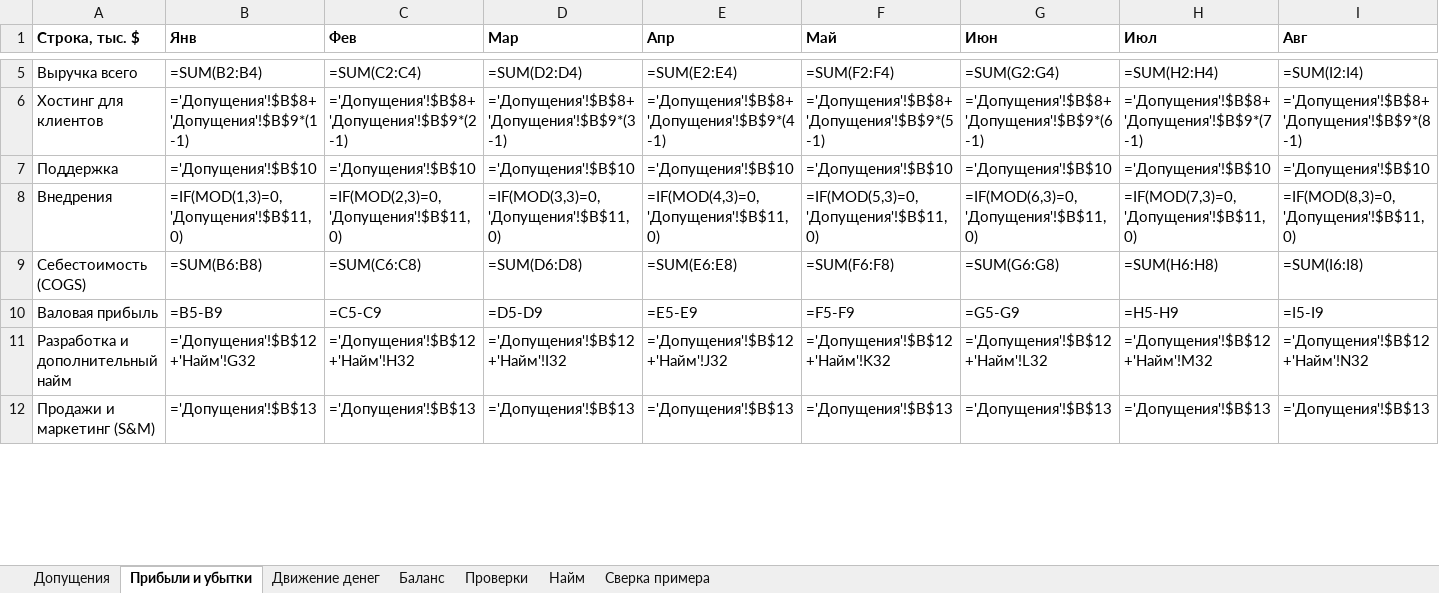
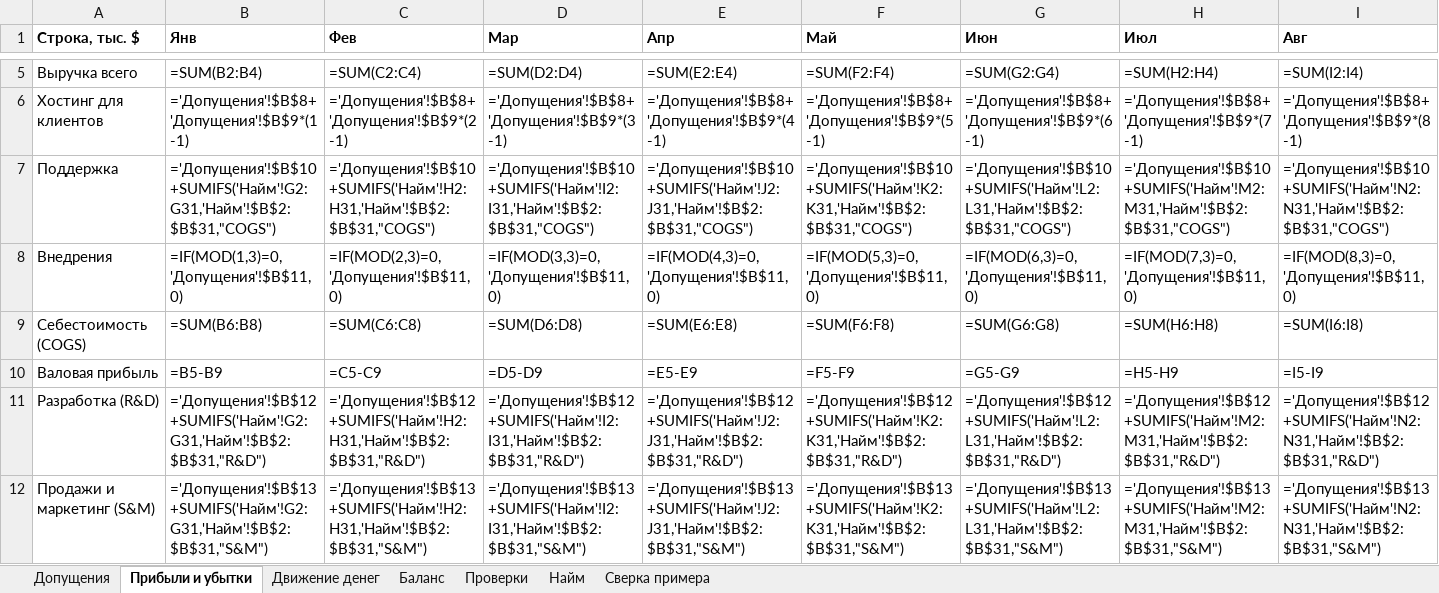
Before and after one commit to damn-academy/devops-trainer, an Excel workbook: web/public/templates/infraseed-model.xlsx, sheet Прибыли и убытки, drawn as a sheet; only a part is shown, gaps mark what is left out; values as stored, in another font and other column widths than the file's, no borders; formulas without a stored value are shown as written; removed rows and columns are numbered as before the commit, all else as after; rows hold the shown columns only; the diff covers the shown part only; the diff names each change by its address in the sheet, - before the commit and + after, or states it on an @@ line.

```diff
--- a/web/public/templates/infraseed-model.xlsx (sheet Прибыли и убытки)
+++ b/web/public/templates/infraseed-model.xlsx (sheet Прибыли и убытки)
-B7 (Янв): ='Допущения'!$B$10
+B7 (Янв): ='Допущения'!$B$10+SUMIFS('Найм'!G2:G31,'Найм'!$B$2:$B$31,"COGS")
-C7 (Фев): ='Допущения'!$B$10
+C7 (Фев): ='Допущения'!$B$10+SUMIFS('Найм'!H2:H31,'Найм'!$B$2:$B$31,"COGS")
-D7 (Мар): ='Допущения'!$B$10
+D7 (Мар): ='Допущения'!$B$10+SUMIFS('Найм'!I2:I31,'Найм'!$B$2:$B$31,"COGS")
-E7 (Апр): ='Допущения'!$B$10
+E7 (Апр): ='Допущения'!$B$10+SUMIFS('Найм'!J2:J31,'Найм'!$B$2:$B$31,"COGS")
-F7 (Май): ='Допущения'!$B$10
+F7 (Май): ='Допущения'!$B$10+SUMIFS('Найм'!K2:K31,'Найм'!$B$2:$B$31,"COGS")
-G7 (Июн): ='Допущения'!$B$10
+G7 (Июн): ='Допущения'!$B$10+SUMIFS('Найм'!L2:L31,'Найм'!$B$2:$B$31,"COGS")
-H7 (Июл): ='Допущения'!$B$10
+H7 (Июл): ='Допущения'!$B$10+SUMIFS('Найм'!M2:M31,'Найм'!$B$2:$B$31,"COGS")
-I7 (Авг): ='Допущения'!$B$10
+I7 (Авг): ='Допущения'!$B$10+SUMIFS('Найм'!N2:N31,'Найм'!$B$2:$B$31,"COGS")
-row 11: Разработка и дополнительный найм | ='Допущения'!$B$12+'Найм'!G32 | ='Допущения'!$B$12+'Найм'!H32 | ='Допущения'!$B$12+'Найм'!I32 | ='Допущения'!$B$12+'Найм'!J32 | ='Допущения'!$B$12+'Найм'!K32 | ='Допущения'!$B$12+'Найм'!L32 | ='Допущения'!$B$12+'Найм'!M32 | ='Допущения'!$B$12+'Найм'!N32
+row 11: Разработка (R&D) | ='Допущения'!$B$12+SUMIFS('Найм'!G2:G31,'Найм'!$B$2:$B$31,"R&D") | ='Допущения'!$B$12+SUMIFS('Найм'!H2:H31,'Найм'!$B$2:$B$31,"R&D") | ='Допущения'!$B$12+SUMIFS('Найм'!I2:I31,'Найм'!$B$2:$B$31,"R&D") | ='Допущения'!$B$12+SUMIFS('Найм'!J2:J31,'Найм'!$B$2:$B$31,"R&D") | ='Допущения'!$B$12+SUMIFS('Найм'!K2:K31,'Найм'!$B$2:$B$31,"R&D") | ='Допущения'!$B$12+SUMIFS('Найм'!L2:L31,'Найм'!$B$2:$B$31,"R&D") | ='Допущения'!$B$12+SUMIFS('Найм'!M2:M31,'Найм'!$B$2:$B$31,"R&D") | ='Допущения'!$B$12+SUMIFS('Найм'!N2:N31,'Найм'!$B$2:$B$31,"R&D")
-B12 (Янв): ='Допущения'!$B$13
+B12 (Янв): ='Допущения'!$B$13+SUMIFS('Найм'!G2:G31,'Найм'!$B$2:$B$31,"S&M")
-C12 (Фев): ='Допущения'!$B$13
+C12 (Фев): ='Допущения'!$B$13+SUMIFS('Найм'!H2:H31,'Найм'!$B$2:$B$31,"S&M")
-D12 (Мар): ='Допущения'!$B$13
+D12 (Мар): ='Допущения'!$B$13+SUMIFS('Найм'!I2:I31,'Найм'!$B$2:$B$31,"S&M")
-E12 (Апр): ='Допущения'!$B$13
+E12 (Апр): ='Допущения'!$B$13+SUMIFS('Найм'!J2:J31,'Найм'!$B$2:$B$31,"S&M")
-F12 (Май): ='Допущения'!$B$13
+F12 (Май): ='Допущения'!$B$13+SUMIFS('Найм'!K2:K31,'Найм'!$B$2:$B$31,"S&M")
-G12 (Июн): ='Допущения'!$B$13
+G12 (Июн): ='Допущения'!$B$13+SUMIFS('Найм'!L2:L31,'Найм'!$B$2:$B$31,"S&M")
-H12 (Июл): ='Допущения'!$B$13
+H12 (Июл): ='Допущения'!$B$13+SUMIFS('Найм'!M2:M31,'Найм'!$B$2:$B$31,"S&M")
-I12 (Авг): ='Допущения'!$B$13
+I12 (Авг): ='Допущения'!$B$13+SUMIFS('Найм'!N2:N31,'Найм'!$B$2:$B$31,"S&M")
```
Also changed, not shown: 38 edited cells elsewhere in this sheet, sheet Найм, sheet Движение денег, web/public/templates/infraseed-model-en.xlsx, 2 other files.
